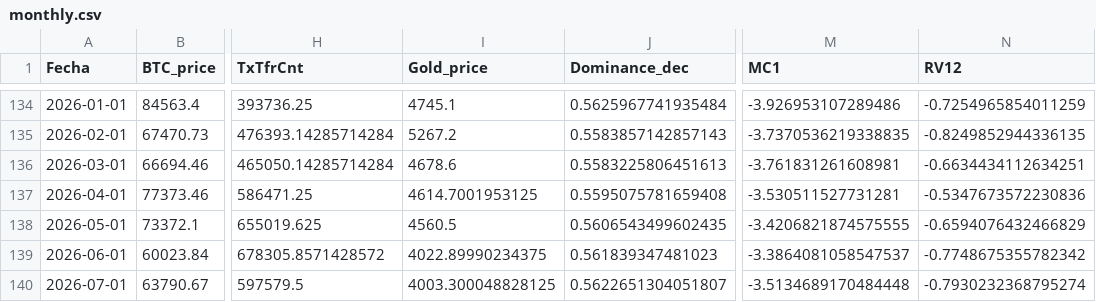
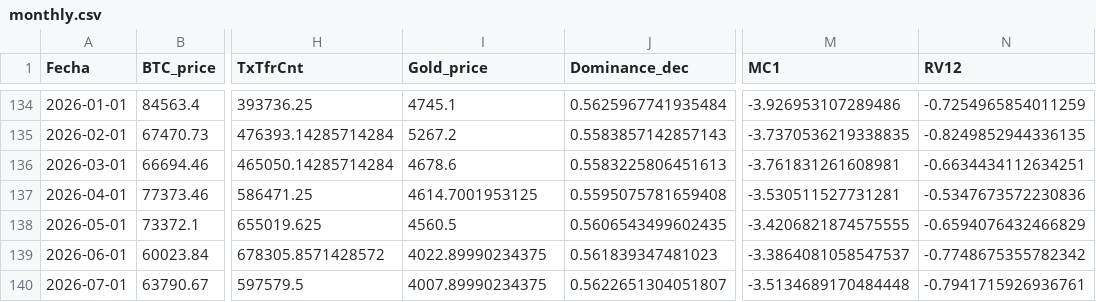
Before and after one commit to AlonzoBenz/BitcoinTerminal, a CSV file: data/monthly.csv, drawn as a sheet; only a part is shown, gaps mark what is left out; the diff names each change by its address in the sheet, - before the commit and + after, or states it on an @@ line.

```diff
--- a/data/monthly.csv
+++ b/data/monthly.csv
-I140 (Gold_price): 4003.300048828125
+I140 (Gold_price): 4007.89990234375
-N140 (RV12): -0.7930232368795274
+N140 (RV12): -0.7941715926936761
```
Also changed, not shown: data/raw/gold_price.csv, 1 other file.
